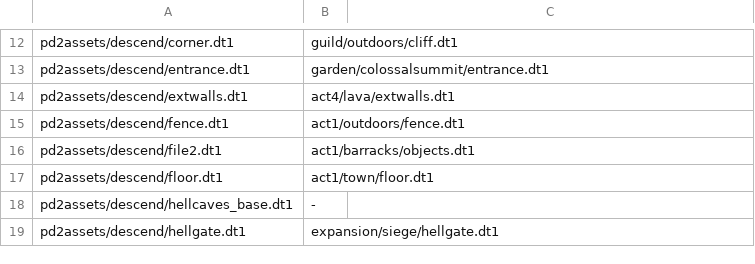
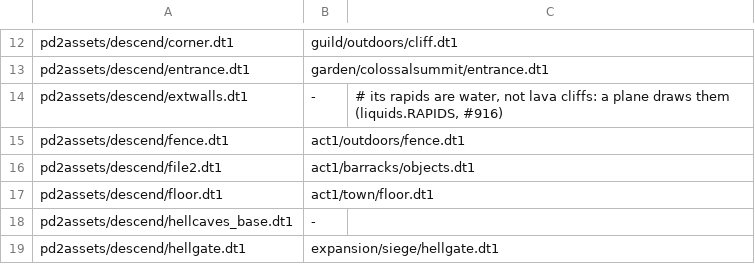
Before and after one commit to synpoox/pd2-resurrected, a TSV file: merge/presets-hd.d/lvltype-49.tsv, drawn as a sheet; only a part is shown, gaps mark what is left out.

```diff
--- a/merge/presets-hd.d/lvltype-49.tsv
+++ b/merge/presets-hd.d/lvltype-49.tsv
@@ -13,3 +13,3 @@ pd2assets/descend/corner.dt1	guild/outdoors/cliff.dt1
 pd2assets/descend/entrance.dt1	garden/colossalsummit/entrance.dt1
-pd2assets/descend/extwalls.dt1	act4/lava/extwalls.dt1
+pd2assets/descend/extwalls.dt1	-	# its rapids are water, not lava cliffs: a plane draws them (liquids.RAPIDS, #916)
 pd2assets/descend/fence.dt1	act1/outdoors/fence.dt1
```
Also changed, not shown: merge/presets-hd.d/water.tsv, 3 other files.
